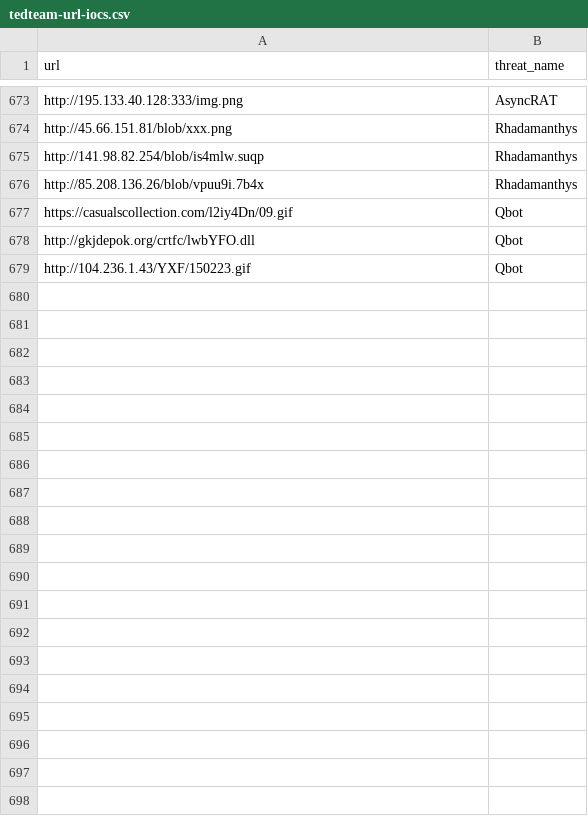
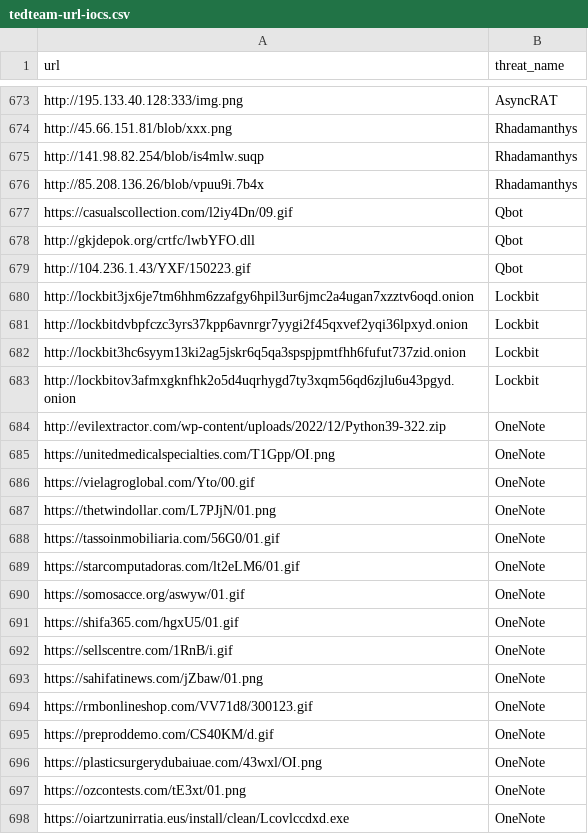
Before and after one commit to kfidur/Tedteam-security, a CSV file: tedteam-url-iocs.csv, drawn as a sheet; only a part is shown, gaps mark what is left out; the diff covers the shown part only; the diff names each change by its address in the sheet, - before the commit and + after, or states it on an @@ line.

```diff
--- a/tedteam-url-iocs.csv
+++ b/tedteam-url-iocs.csv
+row 680: http://lockbit3jx6je7tm6hhm6zzafgy6hpil3ur6jmc2a4ugan7xzztv6oqd.onion | Lockbit
+row 681: http://lockbitdvbpfczc3yrs37kpp6avnrgr7yygi2f45qxvef2yqi36lpxyd.onion | Lockbit
+row 682: http://lockbit3hc6syym13ki2ag5jskr6q5qa3spspjpmtfhh6fufut737zid.onion | Lockbit
+row 683: http://lockbitov3afmxgknfhk2o5d4uqrhygd7ty3xqm56qd6zjlu6u43pgyd.onion | Lockbit
+row 684: http://evilextractor.com/wp-content/uploads/2022/12/Python39-322.zip | OneNote
+row 685: https://unitedmedicalspecialties.com/T1Gpp/OI.png | OneNote
+row 686: https://vielagroglobal.com/Yto/00.gif | OneNote
+row 687: https://thetwindollar.com/L7PJjN/01.png | OneNote
+row 688: https://tassoinmobiliaria.com/56G0/01.gif | OneNote
+row 689: https://starcomputadoras.com/lt2eLM6/01.gif | OneNote
+row 690: https://somosacce.org/aswyw/01.gif | OneNote
+row 691: https://shifa365.com/hgxU5/01.gif | OneNote
+row 692: https://sellscentre.com/1RnB/i.gif | OneNote
+row 693: https://sahifatinews.com/jZbaw/01.png | OneNote
+row 694: https://rmbonlineshop.com/VV71d8/300123.gif | OneNote
+row 695: https://preproddemo.com/CS40KM/d.gif | OneNote
+row 696: https://plasticsurgerydubaiuae.com/43wxl/OI.png | OneNote
+row 697: https://ozcontests.com/tE3xt/01.png | OneNote
+row 698: https://oiartzunirratia.eus/install/clean/Lcovlccdxd.exe | OneNote
```
Also changed, not shown: 11 added rows elsewhere in this file, tedteam-ip-iocs.csv, tedteam-query-iocs.csv, 2 other files.
